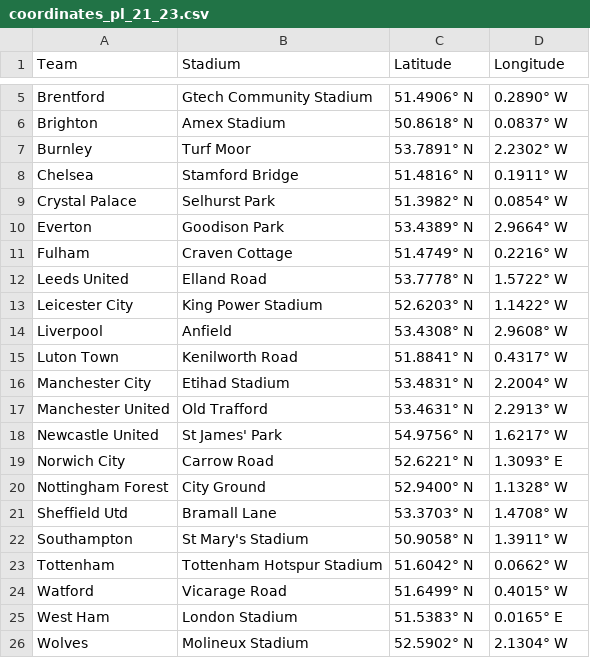
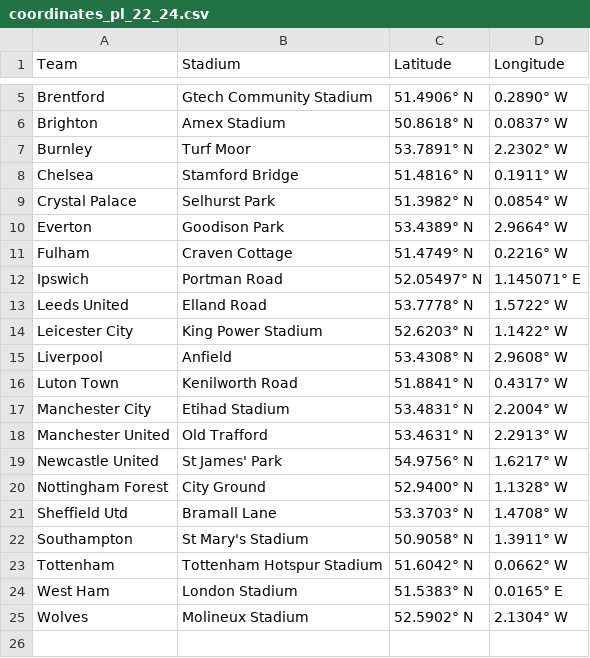
Before and after one commit to minhsang-03/project, a CSV file: data/coordinates_pl_22_24.csv (was data/coordinates_pl_21_23.csv), drawn as a sheet; only a part is shown, gaps mark what is left out.

Commit message:
Add CSV files for team coordinates across multiple leagues and seasons

```diff
--- a/data/coordinates_pl_21_23.csv
+++ b/data/coordinates_pl_22_24.csv
@@ -11,2 +11,3 @@ Everton,Goodison Park,53.4389° N,2.9664° W
 Fulham,Craven Cottage,51.4749° N,0.2216° W
+Ipswich,Portman Road,52.05497° N, 1.145071° E
 Leeds United,Elland Road,53.7778° N,1.5722° W
@@ -18,3 +19,2 @@ Manchester United,Old Trafford,53.4631° N,2.2913° W
 Newcastle United,St James' Park,54.9756° N,1.6217° W
-Norwich City,Carrow Road,52.6221° N,1.3093° E
 Nottingham Forest,City Ground,52.9400° N,1.1328° W
@@ -23,3 +23,2 @@ Southampton,St Mary's Stadium,50.9058° N,1.3911° W
 Tottenham,Tottenham Hotspur Stadium,51.6042° N,0.0662° W
-Watford,Vicarage Road,51.6499° N,0.4015° W
 West Ham,London Stadium,51.5383° N,0.0165° E
```
Also changed, not shown: 4 other files.
